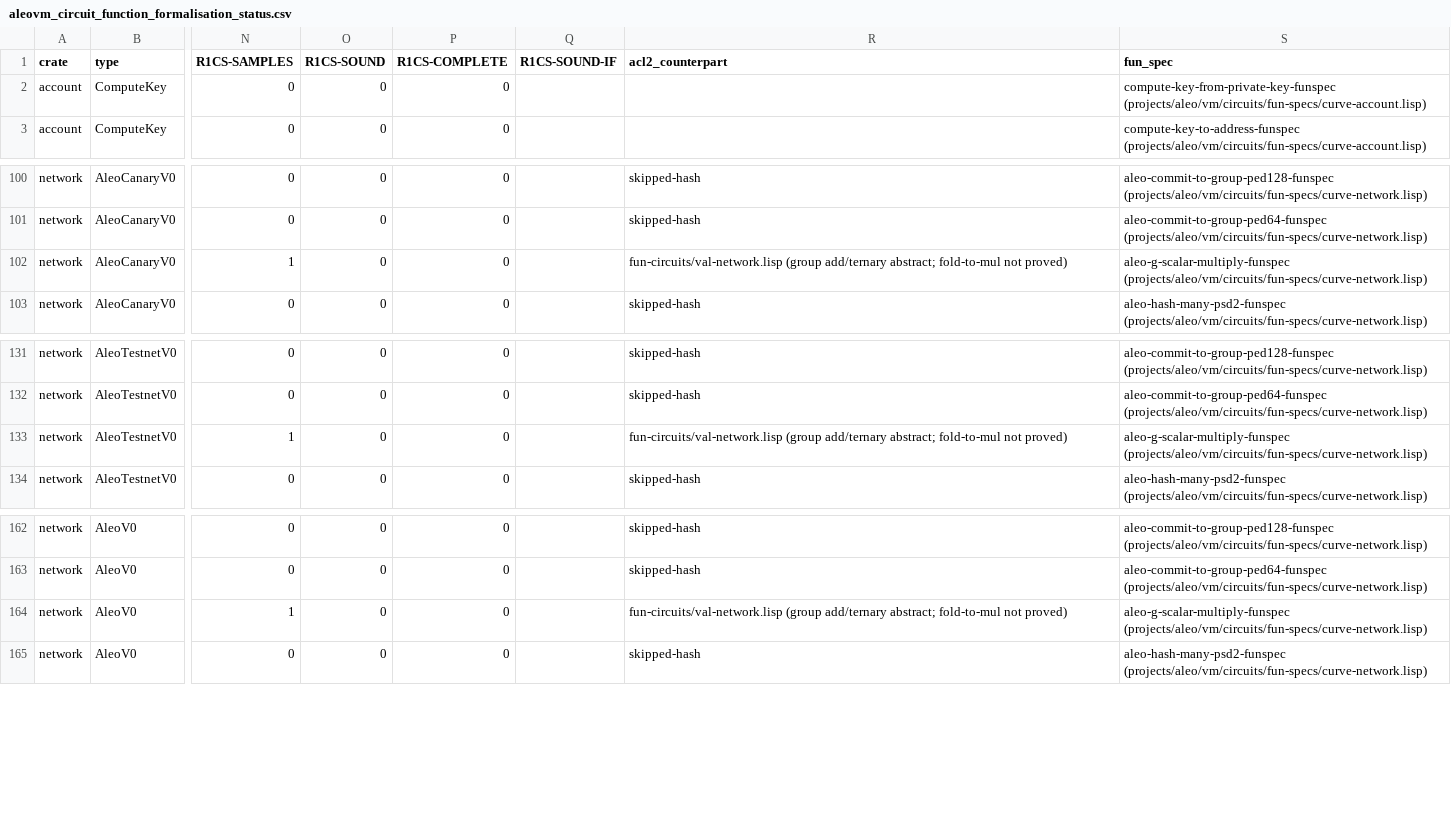
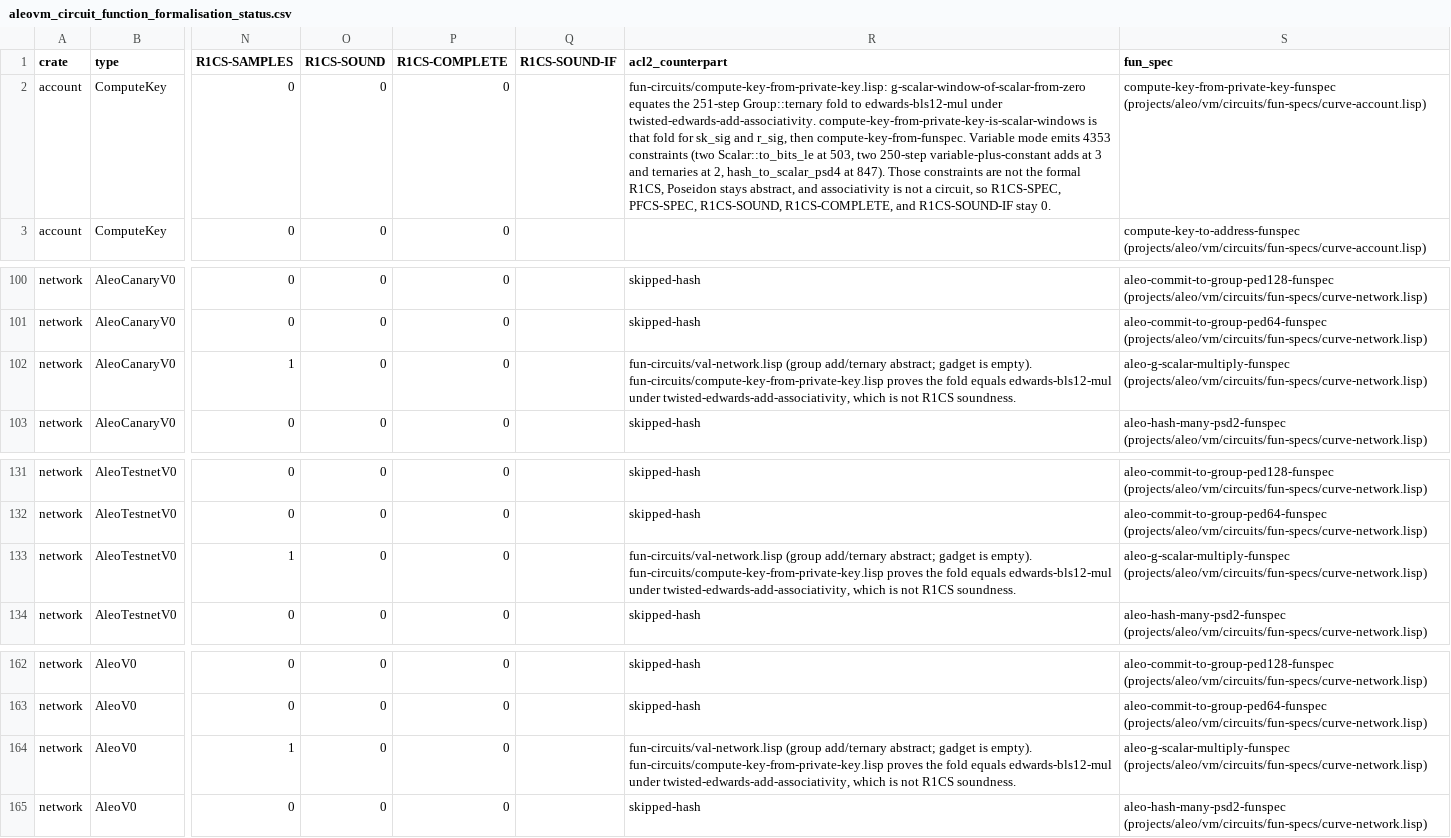
Before and after one commit to vicsn/acl2, a CSV file: aleovm_circuit_function_formalisation_status.csv, drawn as a sheet; only a part is shown, gaps mark what is left out; the diff names each change by its address in the sheet, - before the commit and + after, or states it on an @@ line.

```diff
--- a/aleovm_circuit_function_formalisation_status.csv
+++ b/aleovm_circuit_function_formalisation_status.csv
-R2 (acl2_counterpart): (empty)
+R2 (acl2_counterpart): fun-circuits/compute-key-from-private-key.lisp: g-scalar-window-of-scalar-from-zero equates the 251-step Group::ternary fold to edwards-bls12-mul under twisted-edwards-add-associativity. compute-key-from-private-key-is-scalar-windows is that fold for sk_sig and r_sig, then compute-key-from-funspec. Variable mode emits 4353 constraints (two Scalar::to_bits_le at 503, two 250-step variable-plus-constant adds at 3 and ternaries at 2, hash_to_scalar_psd4 at 847). Those constraints are not the formal R1CS, Poseidon stays abstract, and associativity is not a circuit, so R1CS-SPEC, PFCS-SPEC, R1CS-SOUND, R1CS-COMPLETE, and R1CS-SOUND-IF stay 0.
-R102 (acl2_counterpart): …add/ternary abstract; fold-to-mul not proved)
+R102 (acl2_counterpart): …add/ternary abstract; gadget is empty). fun-circuits/compute-key-from-private-key.lisp proves the fold equals edwards-bls12-mul under twisted-edwards-add-associativity, which is not R1CS soundness.
-R133 (acl2_counterpart): …add/ternary abstract; fold-to-mul not proved)
+R133 (acl2_counterpart): …add/ternary abstract; gadget is empty). fun-circuits/compute-key-from-private-key.lisp proves the fold equals edwards-bls12-mul under twisted-edwards-add-associativity, which is not R1CS soundness.
-R164 (acl2_counterpart): …add/ternary abstract; fold-to-mul not proved)
+R164 (acl2_counterpart): …add/ternary abstract; gadget is empty). fun-circuits/compute-key-from-private-key.lisp proves the fold equals edwards-bls12-mul under twisted-edwards-add-associativity, which is not R1CS soundness.
```
Also changed, not shown: aleovm_circuit_function_circspec_map.tsv, books/projects/aleo/vm/circuits/fun-circuits/circspec-crv.tsv, 5 other files.
